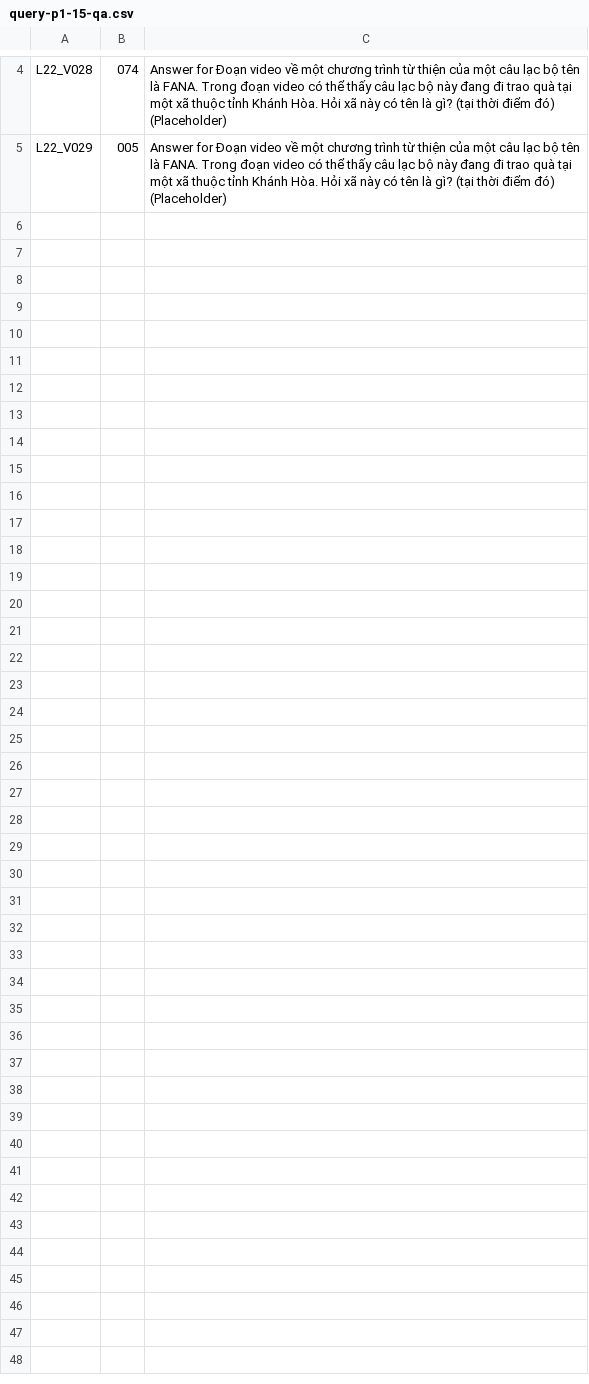
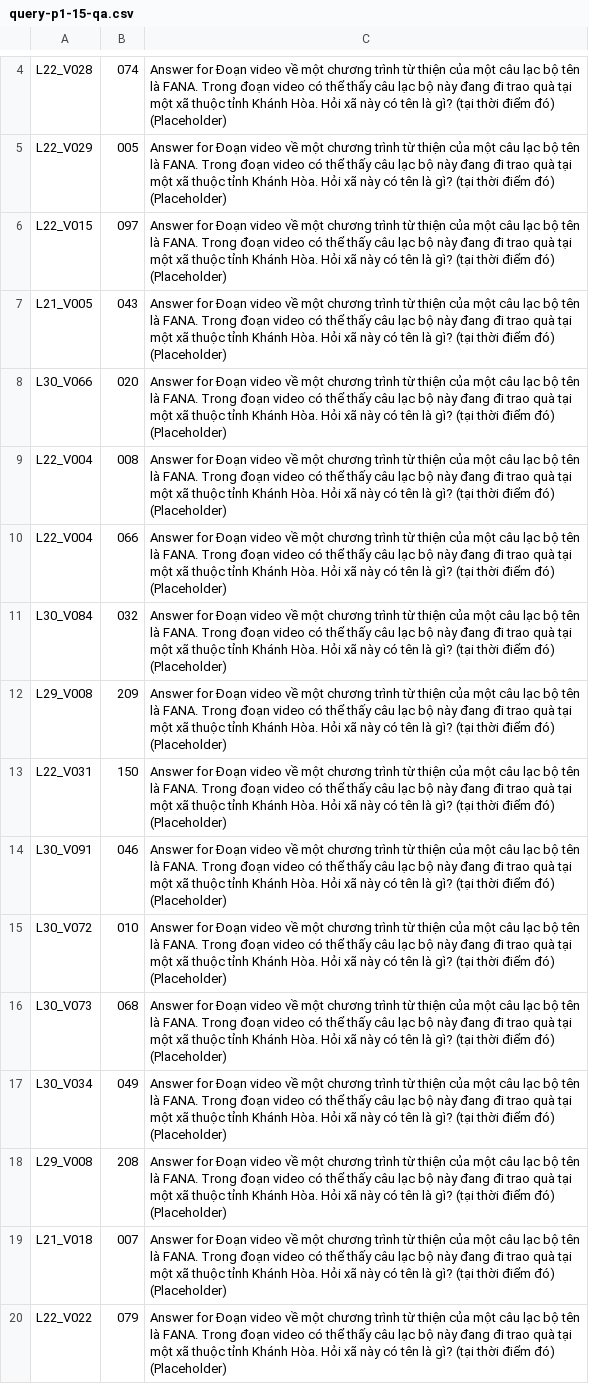
Before and after one commit to RokeMSE/AI-Challenge_AiDia, a CSV file: result/query-p1-15-qa.csv, drawn as a sheet; only a part is shown, gaps mark what is left out.

```diff
--- a/result/query-p1-15-qa.csv
+++ b/result/query-p1-15-qa.csv
@@ -5 +5,16 @@ L22_V028,074,Answer for Đoạn video về một chương trình từ thiện c
 L22_V029,005,Answer for Đoạn video về một chương trình từ thiện của một câu lạc bộ tên là FANA. Trong đoạn video có thể thấy câu lạc bộ này đang đi trao quà tại một xã thuộc tỉnh Khánh Hòa. Hỏi xã này có tên là gì? (tại thời điểm đó) (Placeholder)
+L22_V015,097,Answer for Đoạn video về một chương trình từ thiện của một câu lạc bộ tên là FANA. Trong đoạn video có thể thấy câu lạc bộ này đang đi trao quà tại một xã thuộc tỉnh Khánh Hòa. Hỏi xã này có tên là gì? (tại thời điểm đó) (Placeholder)
+L21_V005,043,Answer for Đoạn video về một chương trình từ thiện của một câu lạc bộ tên là FANA. Trong đoạn video có thể thấy câu lạc bộ này đang đi trao quà tại một xã thuộc tỉnh Khánh Hòa. Hỏi xã này có tên là gì? (tại thời điểm đó) (Placeholder)
+L30_V066,020,Answer for Đoạn video về một chương trình từ thiện của một câu lạc bộ tên là FANA. Trong đoạn video có thể thấy câu lạc bộ này đang đi trao quà tại một xã thuộc tỉnh Khánh Hòa. Hỏi xã này có tên là gì? (tại thời điểm đó) (Placeholder)
+L22_V004,008,Answer for Đoạn video về một chương trình từ thiện của một câu lạc bộ tên là FANA. Trong đoạn video có thể thấy câu lạc bộ này đang đi trao quà tại một xã thuộc tỉnh Khánh Hòa. Hỏi xã này có tên là gì? (tại thời điểm đó) (Placeholder)
+L22_V004,066,Answer for Đoạn video về một chương trình từ thiện của một câu lạc bộ tên là FANA. Trong đoạn video có thể thấy câu lạc bộ này đang đi trao quà tại một xã thuộc tỉnh Khánh Hòa. Hỏi xã này có tên là gì? (tại thời điểm đó) (Placeholder)
+L30_V084,032,Answer for Đoạn video về một chương trình từ thiện của một câu lạc bộ tên là FANA. Trong đoạn video có thể thấy câu lạc bộ này đang đi trao quà tại một xã thuộc tỉnh Khánh Hòa. Hỏi xã này có tên là gì? (tại thời điểm đó) (Placeholder)
+L29_V008,209,Answer for Đoạn video về một chương trình từ thiện của một câu lạc bộ tên là FANA. Trong đoạn video có thể thấy câu lạc bộ này đang đi trao quà tại một xã thuộc tỉnh Khánh Hòa. Hỏi xã này có tên là gì? (tại thời điểm đó) (Placeholder)
+L22_V031,150,Answer for Đoạn video về một chương trình từ thiện của một câu lạc bộ tên là FANA. Trong đoạn video có thể thấy câu lạc bộ này đang đi trao quà tại một xã thuộc tỉnh Khánh Hòa. Hỏi xã này có tên là gì? (tại thời điểm đó) (Placeholder)
+L30_V091,046,Answer for Đoạn video về một chương trình từ thiện của một câu lạc bộ tên là FANA. Trong đoạn video có thể thấy câu lạc bộ này đang đi trao quà tại một xã thuộc tỉnh Khánh Hòa. Hỏi xã này có tên là gì? (tại thời điểm đó) (Placeholder)
+L30_V072,010,Answer for Đoạn video về một chương trình từ thiện của một câu lạc bộ tên là FANA. Trong đoạn video có thể thấy câu lạc bộ này đang đi trao quà tại một xã thuộc tỉnh Khánh Hòa. Hỏi xã này có tên là gì? (tại thời điểm đó) (Placeholder)
+L30_V073,068,Answer for Đoạn video về một chương trình từ thiện của một câu lạc bộ tên là FANA. Trong đoạn video có thể thấy câu lạc bộ này đang đi trao quà tại một xã thuộc tỉnh Khánh Hòa. Hỏi xã này có tên là gì? (tại thời điểm đó) (Placeholder)
+L30_V034,049,Answer for Đoạn video về một chương trình từ thiện của một câu lạc bộ tên là FANA. Trong đoạn video có thể thấy câu lạc bộ này đang đi trao quà tại một xã thuộc tỉnh Khánh Hòa. Hỏi xã này có tên là gì? (tại thời điểm đó) (Placeholder)
+L29_V008,208,Answer for Đoạn video về một chương trình từ thiện của một câu lạc bộ tên là FANA. Trong đoạn video có thể thấy câu lạc bộ này đang đi trao quà tại một xã thuộc tỉnh Khánh Hòa. Hỏi xã này có tên là gì? (tại thời điểm đó) (Placeholder)
+L21_V018,007,Answer for Đoạn video về một chương trình từ thiện của một câu lạc bộ tên là FANA. Trong đoạn video có thể thấy câu lạc bộ này đang đi trao quà tại một xã thuộc tỉnh Khánh Hòa. Hỏi xã này có tên là gì? (tại thời điểm đó) (Placeholder)
+L22_V022,079,Answer for Đoạn video về một chương trình từ thiện của một câu lạc bộ tên là FANA. Trong đoạn video có thể thấy câu lạc bộ này đang đi trao quà tại một xã thuộc tỉnh Khánh Hòa. Hỏi xã này có tên là gì? (tại thời điểm đó) (Placeholder)
```
Also changed, not shown: result/query-p1-19-qa.csv, result/query-p1-22-qa.csv, 22 other files.
